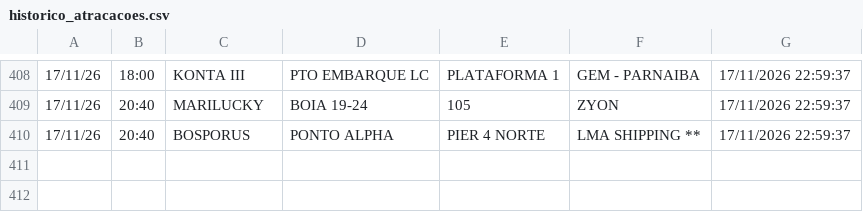
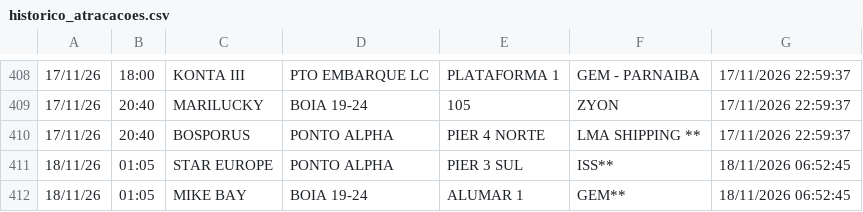
Before and after one commit to Leoofclima/Monitor-Apem, a CSV file: historico_atracacoes.csv, drawn as a sheet; only a part is shown, gaps mark what is left out.

```diff
--- a/historico_atracacoes.csv
+++ b/historico_atracacoes.csv
@@ -410 +410,3 @@
 17/11/26,20:40,BOSPORUS,PONTO ALPHA,PIER 4 NORTE,LMA SHIPPING **,17/11/2026 22:59:37
+18/11/26,01:05,STAR EUROPE,PONTO ALPHA,PIER 3 SUL,ISS**,18/11/2026 06:52:45
+18/11/26,01:05,MIKE BAY,BOIA 19-24,ALUMAR 1,GEM**,18/11/2026 06:52:45
```
Also changed, not shown: 3 other files.
